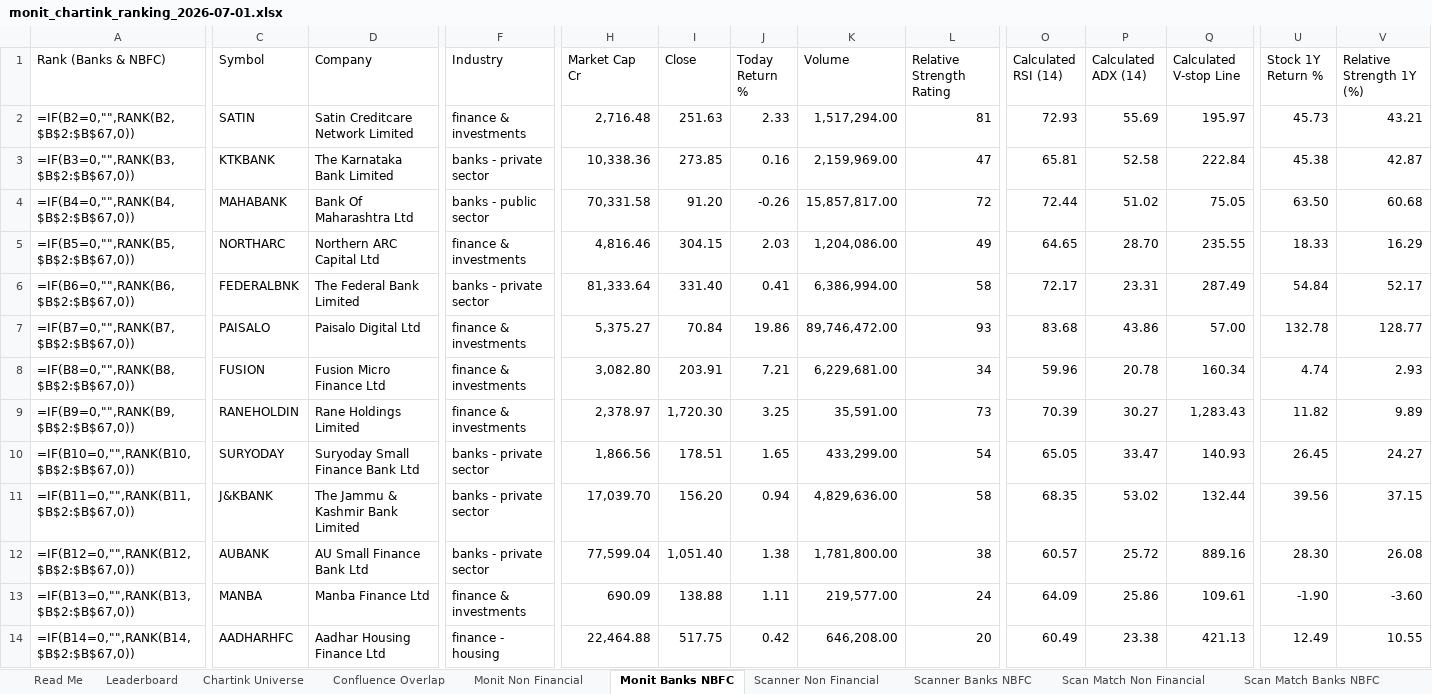
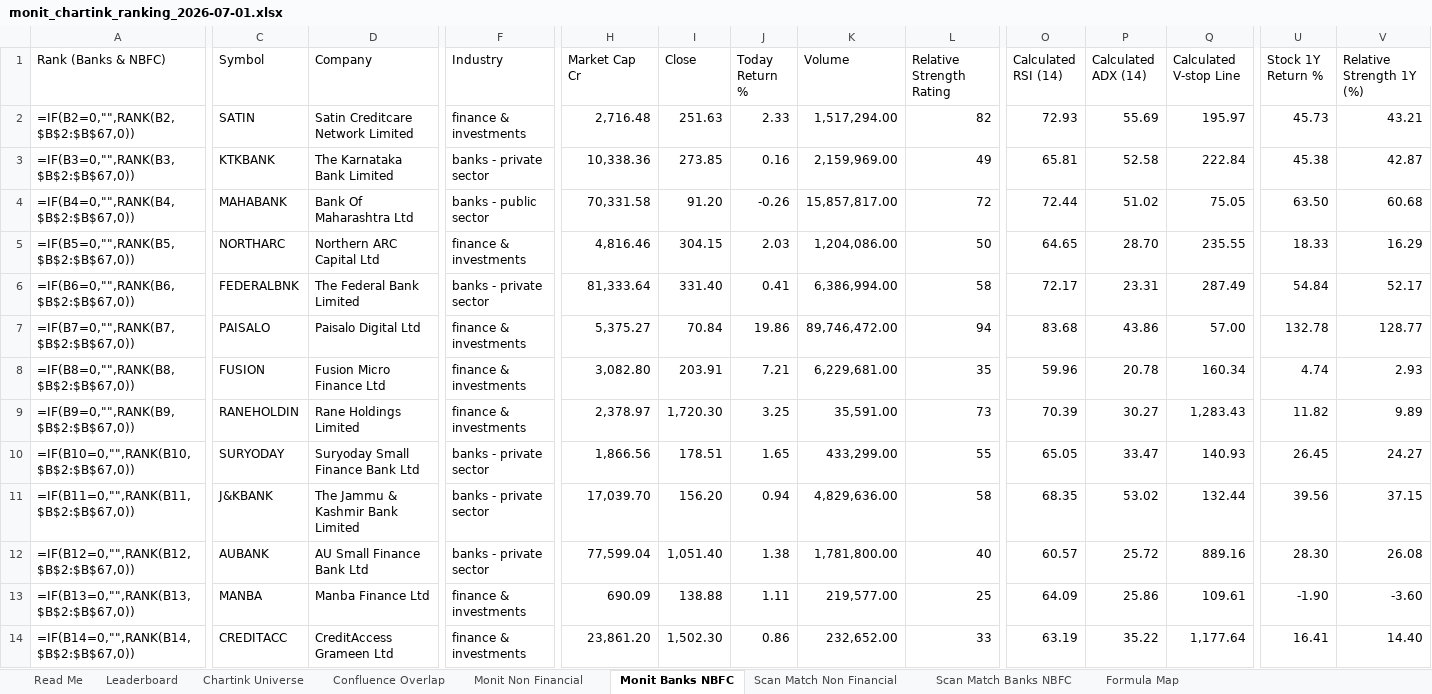
Before and after one commit to monitranjan/multibagger-scanner, an Excel workbook: outputs/monit_chartink_ranking_2026-07-01.xlsx, sheet Monit Banks NBFC, drawn as a sheet; only a part is shown, gaps mark what is left out; values as stored, in another font and other column widths than the file's, no cell formats; formulas without a stored value are shown as written; conditional formats not drawn; the diff covers the shown part only; the diff names each change by its address in the sheet, - before the commit and + after, or states it on an @@ line.

```diff
--- a/outputs/monit_chartink_ranking_2026-07-01.xlsx (sheet Monit Banks NBFC)
+++ b/outputs/monit_chartink_ranking_2026-07-01.xlsx (sheet Monit Banks NBFC)
-sheet tab: Scanner Non Financial
-sheet tab: Scanner Banks NBFC
-L2 (Relative Strength Rating): 81
+L2 (Relative Strength Rating): 82
-L3 (Relative Strength Rating): 47
+L3 (Relative Strength Rating): 49
-L5 (Relative Strength Rating): 49
+L5 (Relative Strength Rating): 50
-L7 (Relative Strength Rating): 93
+L7 (Relative Strength Rating): 94
-L8 (Relative Strength Rating): 34
+L8 (Relative Strength Rating): 35
-L10 (Relative Strength Rating): 54
+L10 (Relative Strength Rating): 55
-L12 (Relative Strength Rating): 38
+L12 (Relative Strength Rating): 40
-L13 (Relative Strength Rating): 24
+L13 (Relative Strength Rating): 25
-C14 (Symbol): AADHARHFC
+C14 (Symbol): CREDITACC
-D14 (Company): Aadhar Housing Finance Ltd
+D14 (Company): CreditAccess Grameen Ltd
-F14 (Industry): finance - housing
+F14 (Industry): finance & investments
-H14 (Market Cap Cr): 22,464.88
+H14 (Market Cap Cr): 23,861.20
-I14 (Close): 517.75
+I14 (Close): 1,502.30
-J14 (Today Return %): 0.42
+J14 (Today Return %): 0.86
-K14 (Volume): 646,208.00
+K14 (Volume): 232,652.00
-L14 (Relative Strength Rating): 20
+L14 (Relative Strength Rating): 33
-O14 (Calculated RSI (14)): 60.49
+O14 (Calculated RSI (14)): 63.19
-P14 (Calculated ADX (14)): 23.38
+P14 (Calculated ADX (14)): 35.22
-Q14 (Calculated V-stop Line): 421.13
+Q14 (Calculated V-stop Line): 1,177.64
-U14 (Stock 1Y Return %): 12.49
+U14 (Stock 1Y Return %): 16.41
-V14 (Relative Strength 1Y (%)): 10.55
+V14 (Relative Strength 1Y (%)): 14.40
```
Also changed, not shown: 1049 edited cells elsewhere in this sheet, sheet Scan Match Non Financial, sheet Monit Non Financial, sheet Scan Match Banks NBFC, sheet Confluence Overlap, sheet Leaderboard, cell formats, 4 other files.
